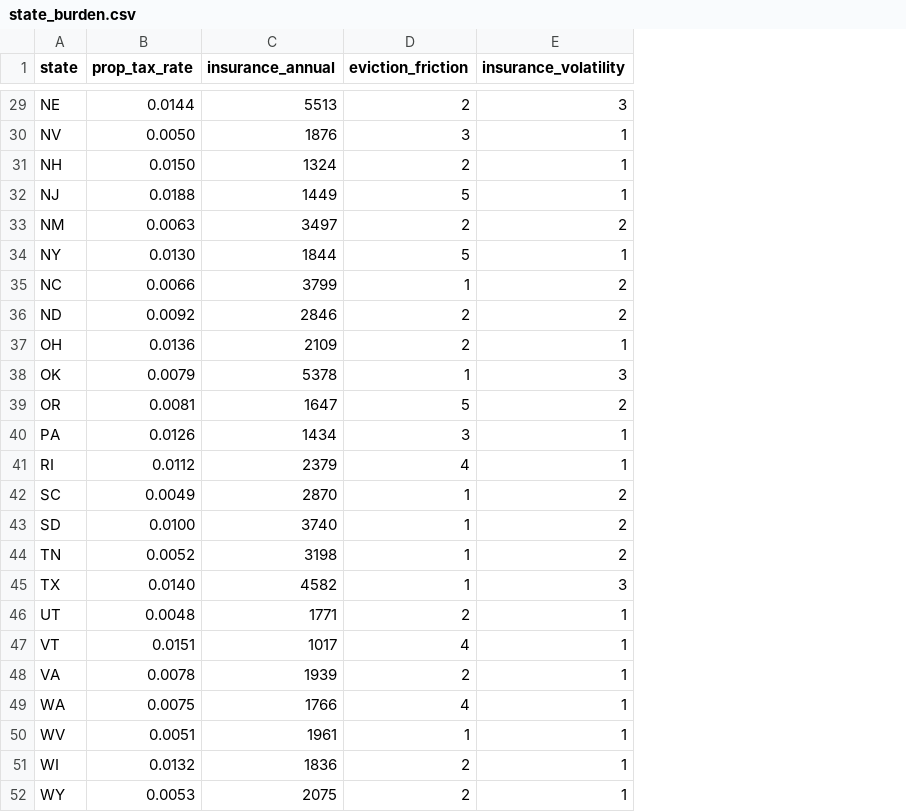
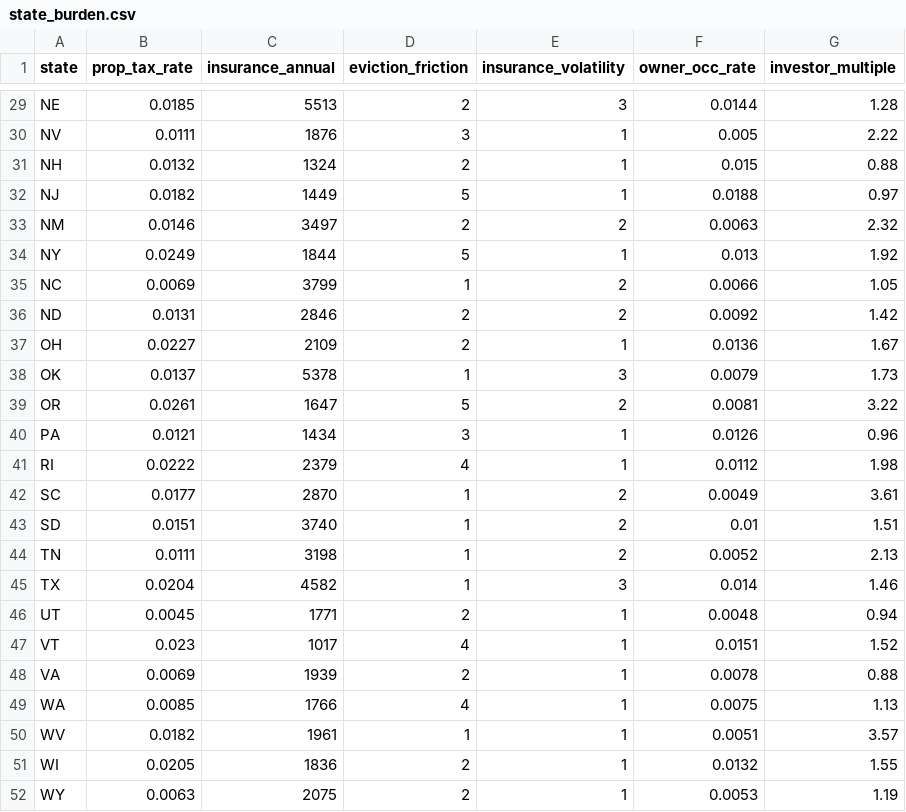
Before and after one commit to trinit-ai/market-screener, a CSV file: data/state_burden.csv, drawn as a sheet; only a part is shown, gaps mark what is left out; the diff covers the shown part only; the diff names each change by its address in the sheet, - before the commit and + after, or states it on an @@ line.

Commit message:
fix: use investor tax rates, not owner-occupied
Owner-occupied medians understated landlord burden by up to 5x and
inverted rankings. MS 0.58%->2.91%, SC 0.49%->1.77%, AL 0.37%->1.02%.
Orangeburg SC (was #1) and Meridian MS (was #3) were artifacts.
Passing markets: 6 -> 2. Yield retention: 37% -> 26%.

```diff
--- a/data/state_burden.csv
+++ b/data/state_burden.csv
+column F (owner_occ_rate), rows 29-52: 0.0144 | 0.005 | 0.015 | 0.0188 | 0.0063 | 0.013 | 0.0066 | 0.0092 | 0.0136 | 0.0079 | 0.0081 | 0.0126 | 0.0112 | 0.0049 | 0.01 | 0.0052 | 0.014 | 0.0048 | 0.0151 | 0.0078 | 0.0075 | 0.0051 | 0.0132 | 0.0053
+column G (investor_multiple), rows 29-52: 1.28 | 2.22 | 0.88 | 0.97 | 2.32 | 1.92 | 1.05 | 1.42 | 1.67 | 1.73 | 3.22 | 0.96 | 1.98 | 3.61 | 1.51 | 2.13 | 1.46 | 0.94 | 1.52 | 0.88 | 1.13 | 3.57 | 1.55 | 1.19
-B29 (prop_tax_rate): 0.0144
+B29 (prop_tax_rate): 0.0185
-B30 (prop_tax_rate): 0.0050
+B30 (prop_tax_rate): 0.0111
-B31 (prop_tax_rate): 0.0150
+B31 (prop_tax_rate): 0.0132
-B32 (prop_tax_rate): 0.0188
+B32 (prop_tax_rate): 0.0182
-B33 (prop_tax_rate): 0.0063
+B33 (prop_tax_rate): 0.0146
-B34 (prop_tax_rate): 0.0130
+B34 (prop_tax_rate): 0.0249
-B35 (prop_tax_rate): 0.0066
+B35 (prop_tax_rate): 0.0069
-B36 (prop_tax_rate): 0.0092
+B36 (prop_tax_rate): 0.0131
-B37 (prop_tax_rate): 0.0136
+B37 (prop_tax_rate): 0.0227
-B38 (prop_tax_rate): 0.0079
+B38 (prop_tax_rate): 0.0137
-B39 (prop_tax_rate): 0.0081
+B39 (prop_tax_rate): 0.0261
-B40 (prop_tax_rate): 0.0126
+B40 (prop_tax_rate): 0.0121
-B41 (prop_tax_rate): 0.0112
+B41 (prop_tax_rate): 0.0222
-B42 (prop_tax_rate): 0.0049
+B42 (prop_tax_rate): 0.0177
-B43 (prop_tax_rate): 0.0100
+B43 (prop_tax_rate): 0.0151
-B44 (prop_tax_rate): 0.0052
+B44 (prop_tax_rate): 0.0111
-B45 (prop_tax_rate): 0.0140
+B45 (prop_tax_rate): 0.0204
-B46 (prop_tax_rate): 0.0048
+B46 (prop_tax_rate): 0.0045
-B47 (prop_tax_rate): 0.0151
+B47 (prop_tax_rate): 0.023
-B48 (prop_tax_rate): 0.0078
+B48 (prop_tax_rate): 0.0069
-B49 (prop_tax_rate): 0.0075
+B49 (prop_tax_rate): 0.0085
-B50 (prop_tax_rate): 0.0051
+B50 (prop_tax_rate): 0.0182
-B51 (prop_tax_rate): 0.0132
+B51 (prop_tax_rate): 0.0205
-B52 (prop_tax_rate): 0.0053
+B52 (prop_tax_rate): 0.0063
```
Also changed, not shown: 27 edited cells elsewhere in this file, 2 other files.
